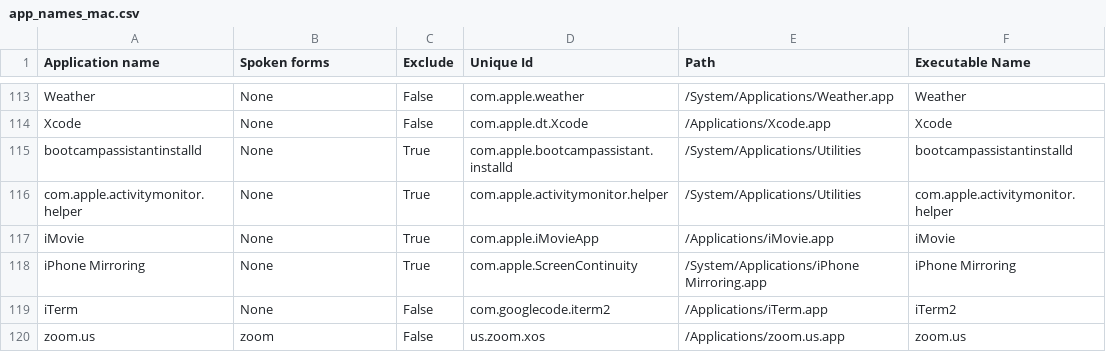
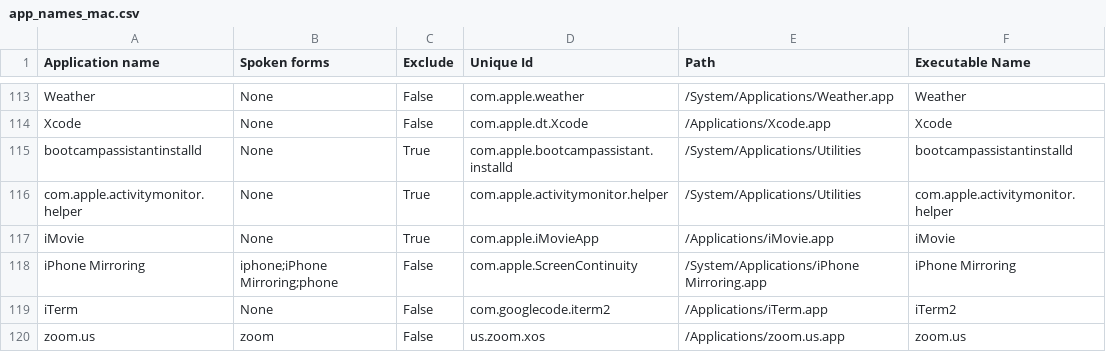
Before and after one commit to talonhub/community, a CSV file: core/app_switcher/app_names_mac.csv, drawn as a sheet; only a part is shown, gaps mark what is left out.

Commit message:
Update app_names_mac.csv

```diff
--- a/core/app_switcher/app_names_mac.csv
+++ b/core/app_switcher/app_names_mac.csv
@@ -117,3 +117,3 @@ com.apple.activitymonitor.helper,None,True,com.apple.activitymonitor.helper,/Sys
 iMovie,None,True,com.apple.iMovieApp,/Applications/iMovie.app,iMovie
-iPhone Mirroring,None,True,com.apple.ScreenContinuity,/System/Applications/iPhone Mirroring.app,iPhone Mirroring
+iPhone Mirroring,iphone;iPhone Mirroring;phone,False,com.apple.ScreenContinuity,/System/Applications/iPhone Mirroring.app,iPhone Mirroring
 iTerm,None,False,com.googlecode.iterm2,/Applications/iTerm.app,iTerm2
```
